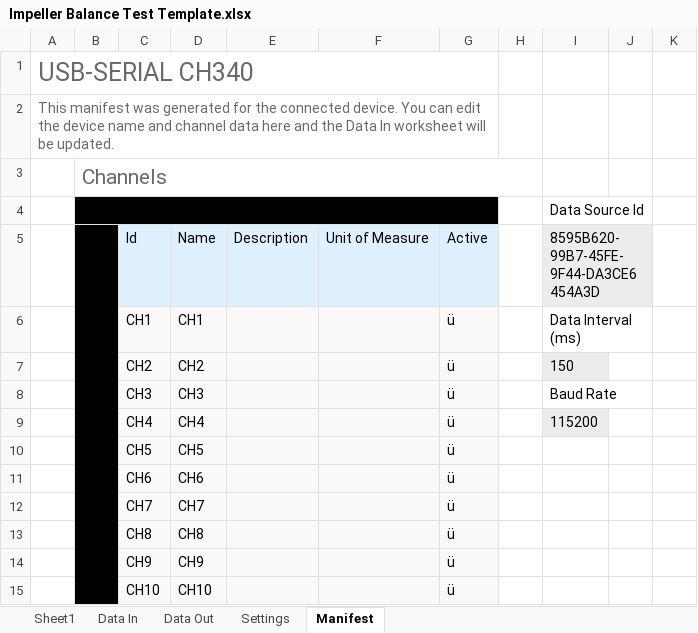
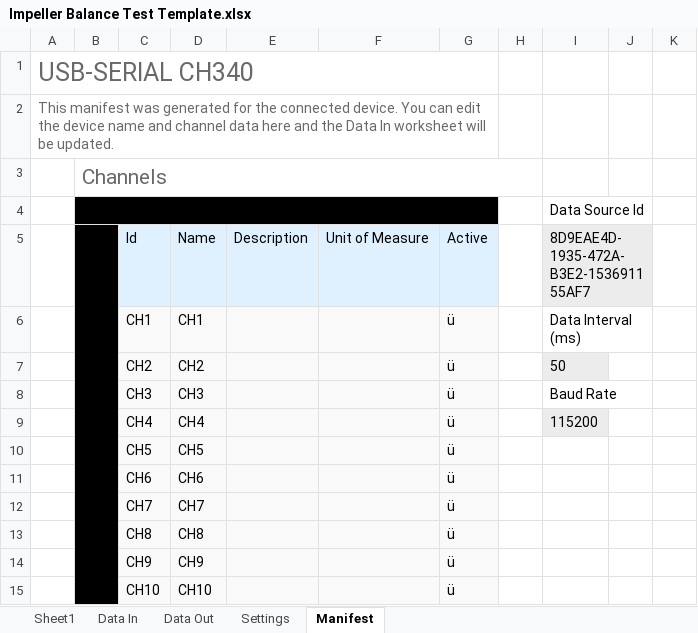
Before and after one commit to Devon-H/Arduino, an Excel workbook: Impeller_Balance_Jig_Motor_Controller/Test Data/Impeller Balance Test Template.xlsx, sheet Manifest, drawn as a sheet; values as stored, in another font and other column widths than the file's, no borders; the diff names each change by its address in the sheet, - before the commit and + after, or states it on an @@ line.

```diff
--- a/Impeller_Balance_Jig_Motor_Controller/Test Data/Impeller Balance Test Template.xlsx (sheet Manifest)
+++ b/Impeller_Balance_Jig_Motor_Controller/Test Data/Impeller Balance Test Template.xlsx (sheet Manifest)
-I5: 8595B620-99B7-45FE-9F44-DA3CE6454A3D
+I5: 8D9EAE4D-1935-472A-B3E2-153691155AF7
-I7: 150
+I7: 50
```
Also changed, not shown: sheet Data In, sheet Settings, charts or pictures, 1 other file.
